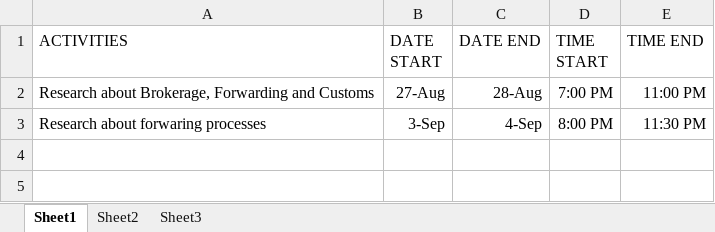
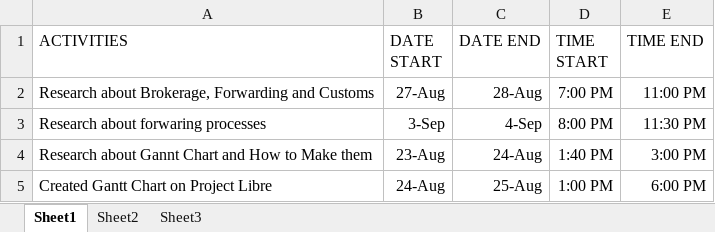
Before and after one commit to sakuragi214/SE_FW1, an Excel workbook: DUNGCA.xlsx, sheet Sheet1, drawn as a sheet; values as stored, in another font and other column widths than the file's, no borders; the diff names each change by its address in the sheet, - before the commit and + after, or states it on an @@ line.

Commit message:
Add files via upload

```diff
--- a/DUNGCA.xlsx (sheet Sheet1)
+++ b/DUNGCA.xlsx (sheet Sheet1)
+row 4: Research about Gannt Chart and How to Make them | 23-Aug | 24-Aug | 1:40 PM | 3:00 PM
+row 5: Created Gantt Chart on Project Libre | 24-Aug | 25-Aug | 1:00 PM | 6:00 PM
```
